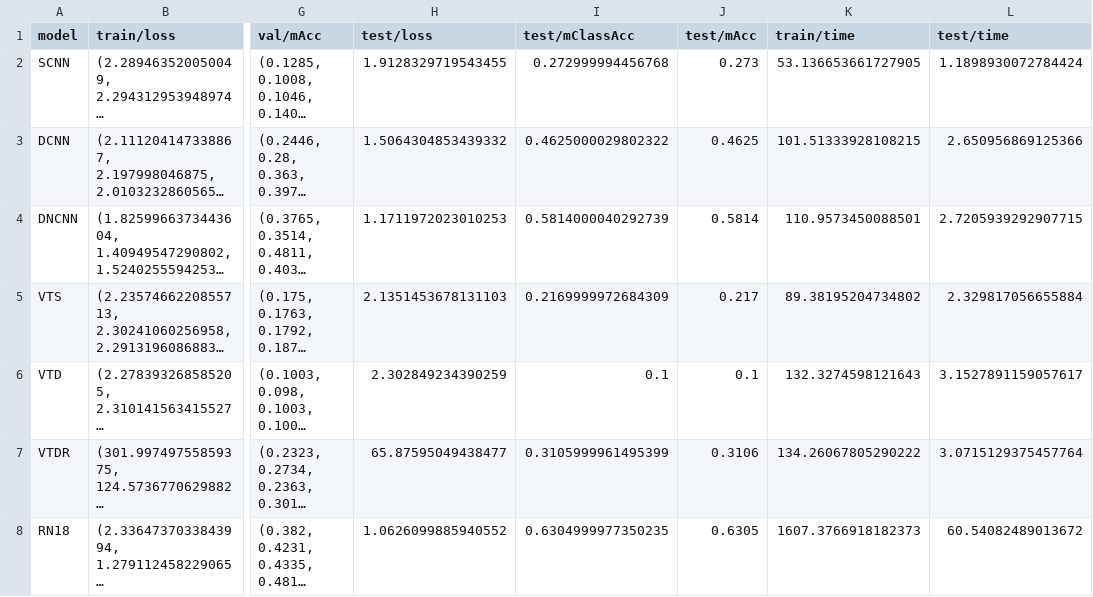
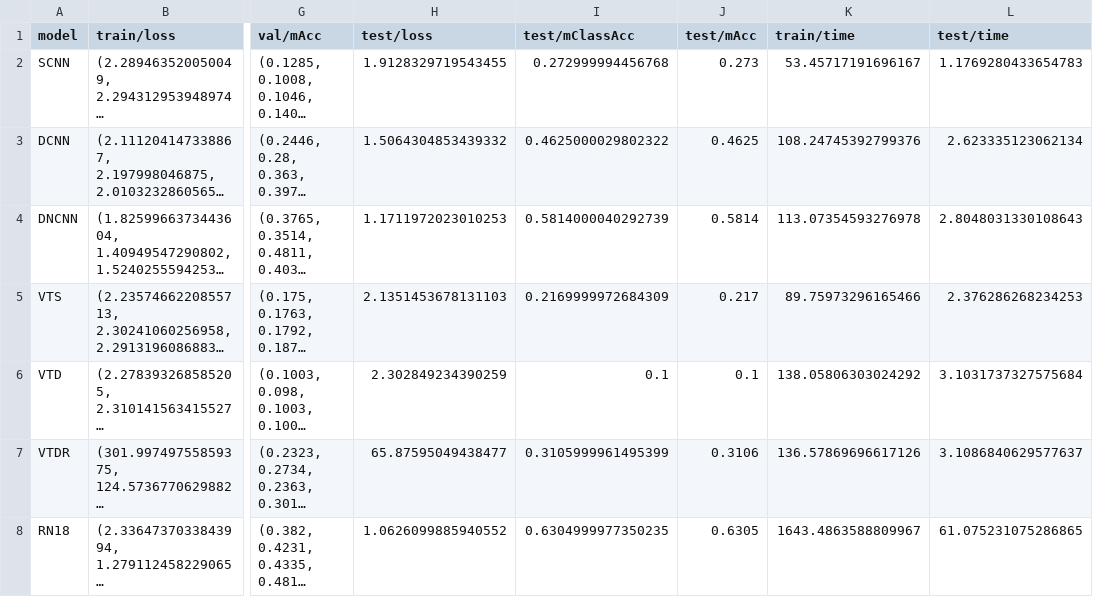
Before and after one commit to custibor99/dlvc_ss24, a CSV file: assignments/assignment_1/results.csv, drawn as a sheet; only a part is shown, gaps mark what is left out; long unchanged cells end in …; the diff names each change by its address in the sheet, - before the commit and + after, or states it on an @@ line.

```diff
--- a/assignments/assignment_1/results.csv
+++ b/assignments/assignment_1/results.csv
-K2 (train/time): 53.136653661727905
+K2 (train/time): 53.45717191696167
-L2 (test/time): 1.1898930072784424
+L2 (test/time): 1.1769280433654783
-K3 (train/time): 101.51333928108215
+K3 (train/time): 108.24745392799376
-L3 (test/time): 2.650956869125366
+L3 (test/time): 2.623335123062134
-K4 (train/time): 110.9573450088501
+K4 (train/time): 113.07354593276978
-L4 (test/time): 2.7205939292907715
+L4 (test/time): 2.8048031330108643
-K5 (train/time): 89.38195204734802
+K5 (train/time): 89.75973296165466
-L5 (test/time): 2.329817056655884
+L5 (test/time): 2.376286268234253
-K6 (train/time): 132.3274598121643
+K6 (train/time): 138.05806303024292
-L6 (test/time): 3.1527891159057617
+L6 (test/time): 3.1031737327575684
-K7 (train/time): 134.26067805290222
+K7 (train/time): 136.57869696617126
-L7 (test/time): 3.0715129375457764
+L7 (test/time): 3.1086840629577637
-K8 (train/time): 1607.3766918182373
+K8 (train/time): 1643.4863588809967
-L8 (test/time): 60.54082489013672
+L8 (test/time): 61.075231075286865
```
Also changed, not shown: 1 other file.
